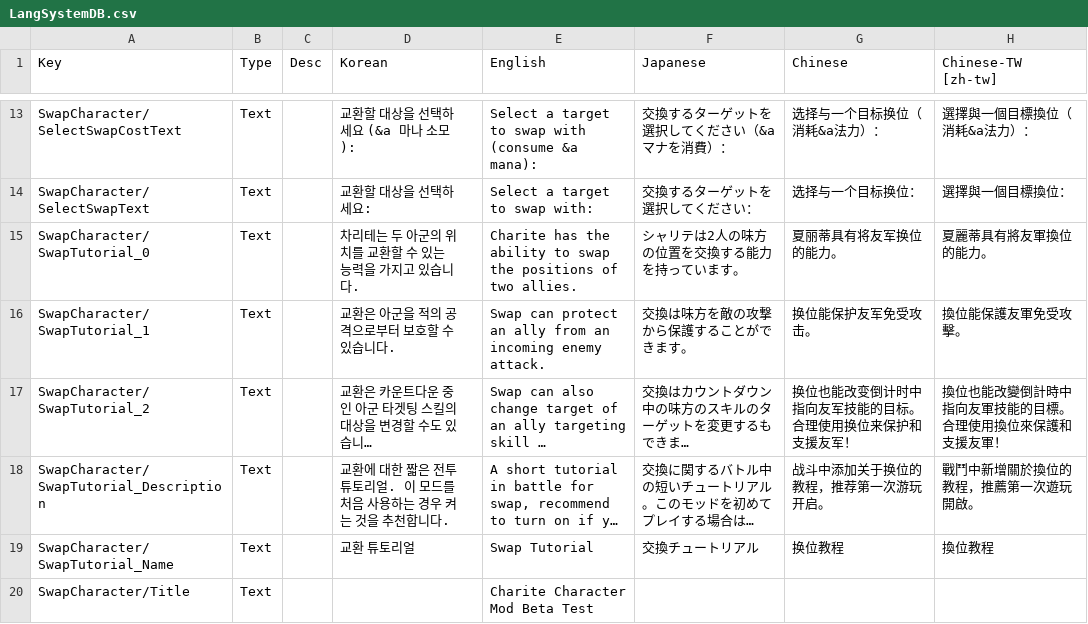
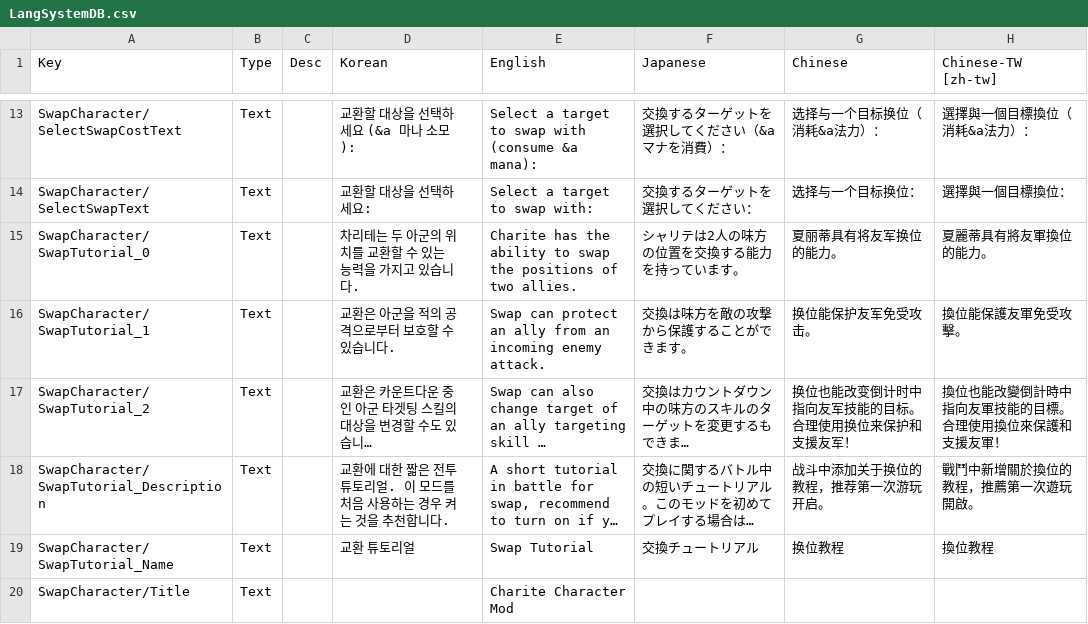
Before and after one commit to AlexP55/SwapProject, a CSV file: SwapCharacter/Mod/Localization/LangSystemDB.csv, drawn as a sheet; only a part is shown, gaps mark what is left out; long unchanged cells end in …; the diff names each change by its address in the sheet, - before the commit and + after, or states it on an @@ line.

```diff
--- a/SwapCharacter/Mod/Localization/LangSystemDB.csv
+++ b/SwapCharacter/Mod/Localization/LangSystemDB.csv
-E20 (English): Charite Character Mod Beta Test
+E20 (English): Charite Character Mod
```
Also changed, not shown: SwapCharacter/Mod/Localization/LangDataDB.csv, SwapCharacter/Mod/Localization/LangDialogueDB.csv, 14 other files.
